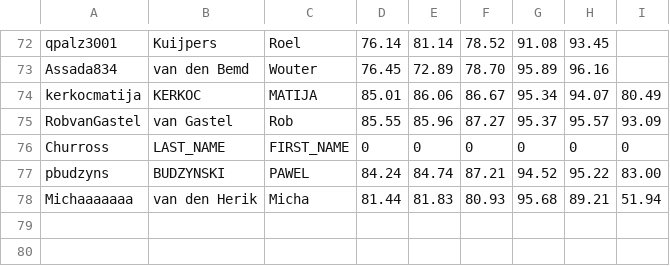
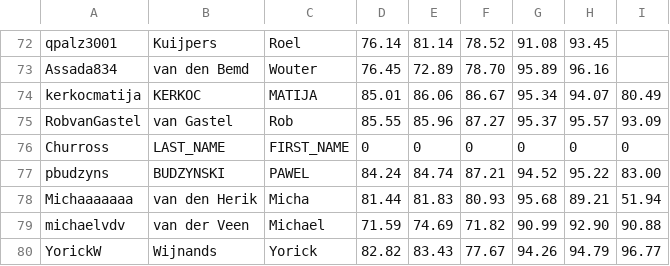
Before and after one commit to ML-course/engineer, a CSV file: grading-3/grades.csv, drawn as a sheet; only a part is shown, gaps mark what is left out; the diff names each change by its address in the sheet, - before the commit and + after, or states it on an @@ line.

```diff
--- a/grading-3/grades.csv
+++ b/grading-3/grades.csv
+row 79: michaelvdv | van der Veen | Michael | 71.59 | 74.69 | 71.82 | 90.99 | 92.90 | 90.88
+row 80: YorickW | Wijnands | Yorick | 82.82 | 83.43 | 77.67 | 94.26 | 94.79 | 96.77
```
Also changed, not shown: 18 other files.
